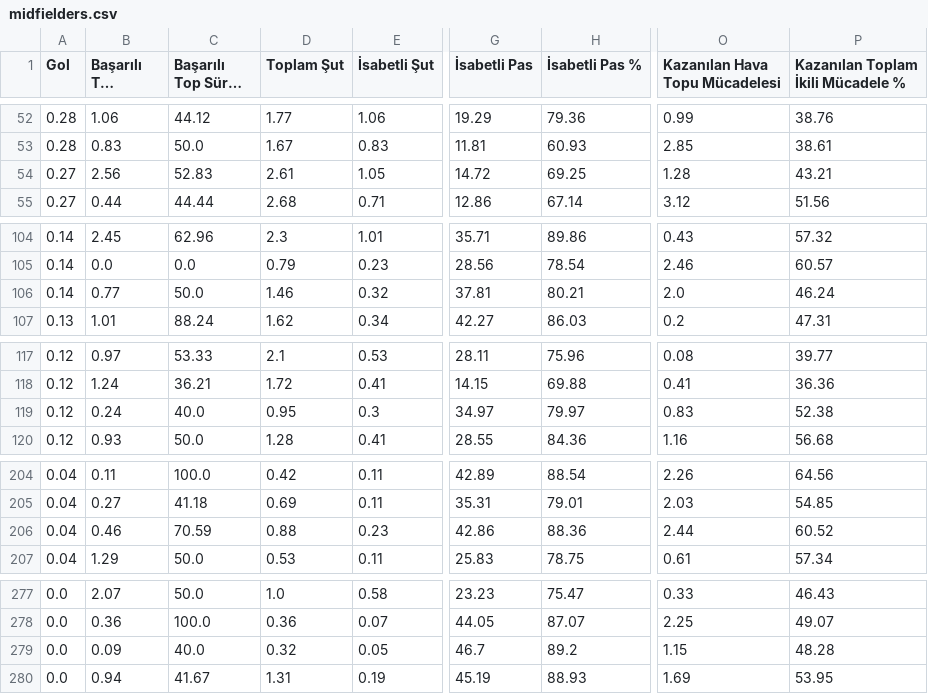
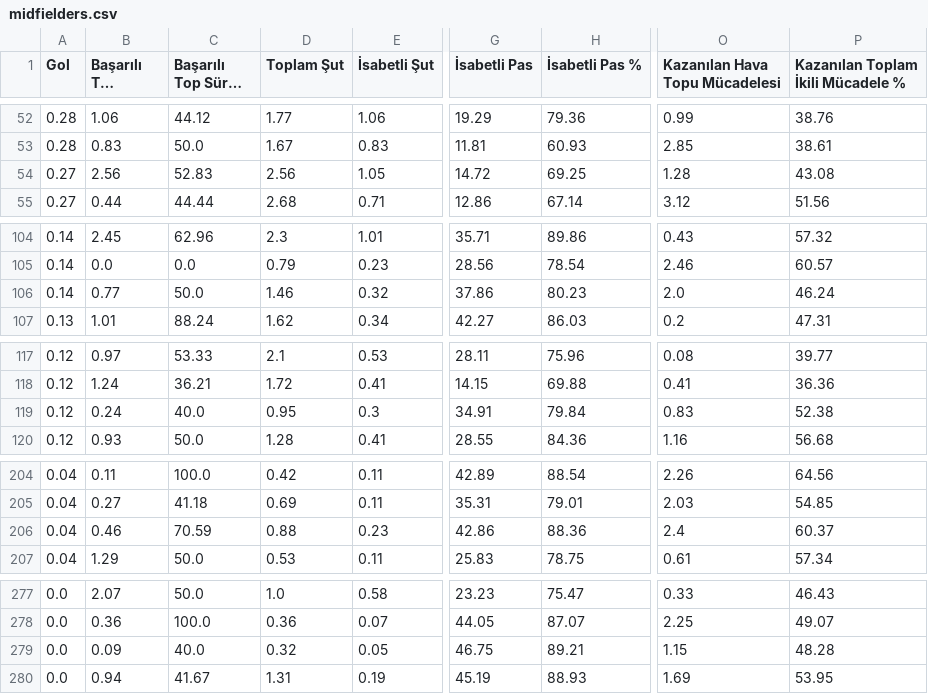
Before and after one commit to scatterradarcsv/csv_scatter_radar_15matches_per90_noPos, a CSV file: midfielders.csv, drawn as a sheet; only a part is shown, gaps mark what is left out; long unchanged cells end in …; the diff covers the shown part only; the diff names each change by its address in the sheet, - before the commit and + after, or states it on an @@ line.

```diff
--- a/midfielders.csv
+++ b/midfielders.csv
-D54 (Toplam Şut): 2.61
+D54 (Toplam Şut): 2.56
-P54: 43.21
+P54: 43.08
-G106 (İsabetli Pas): 37.81
+G106 (İsabetli Pas): 37.86
-H106 (İsabetli Pas %): 80.21
+H106 (İsabetli Pas %): 80.23
-G119 (İsabetli Pas): 34.97
+G119 (İsabetli Pas): 34.91
-H119 (İsabetli Pas %): 79.97
+H119 (İsabetli Pas %): 79.84
-O206 (Kazanılan Hava Topu Mücadelesi): 2.44
+O206 (Kazanılan Hava Topu Mücadelesi): 2.4
-P206: 60.52
+P206: 60.37
-G279 (İsabetli Pas): 46.7
+G279 (İsabetli Pas): 46.75
-H279 (İsabetli Pas %): 89.2
+H279 (İsabetli Pas %): 89.21
```
Also changed, not shown: 18 edited cells elsewhere in this file.
